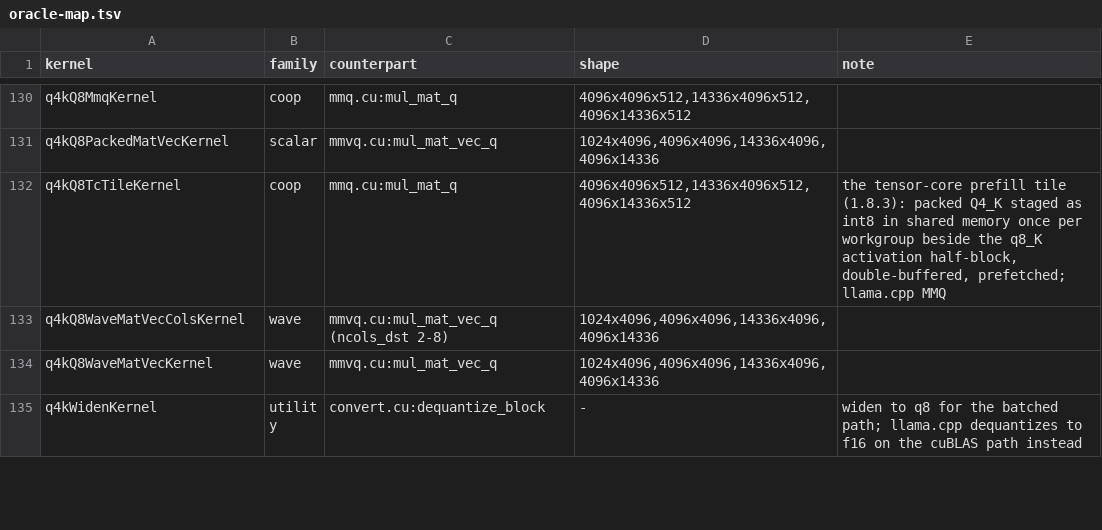
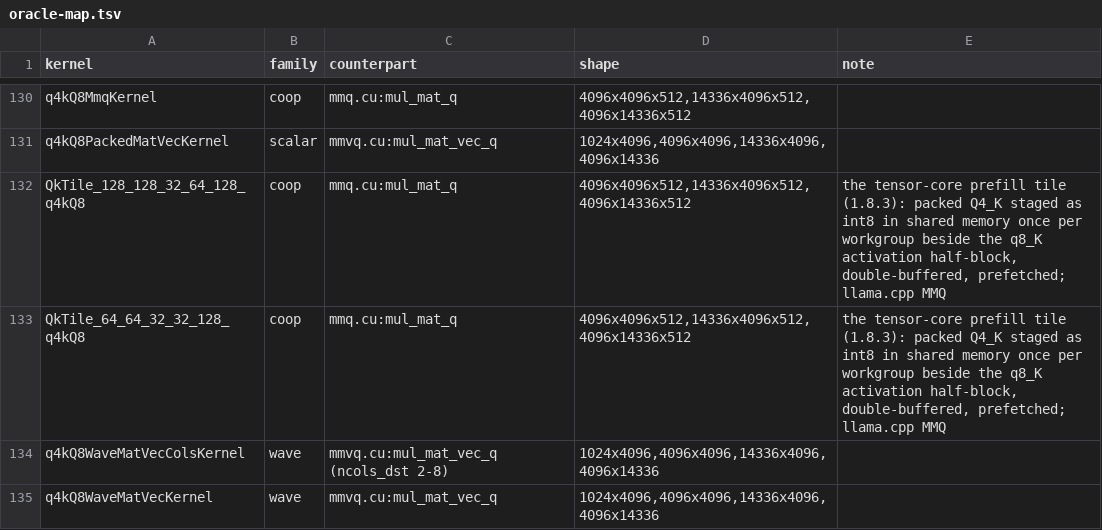
Before and after one commit to jklappenbach/cajeta-llm, a TSV file: census/oracle-map.tsv, drawn as a sheet; only a part is shown, gaps mark what is left out; the shorter side is filled out with more unchanged rows.

```diff
--- a/census/oracle-map.tsv
+++ b/census/oracle-map.tsv
@@ -131,3 +131,4 @@ q4kQ8MmqKernel	coop	mmq.cu:mul_mat_q	4096x4096x512,14336x4096x512,4096x14336x512
 q4kQ8PackedMatVecKernel	scalar	mmvq.cu:mul_mat_vec_q	1024x4096,4096x4096,14336x4096,4096x14336	
-q4kQ8TcTileKernel	coop	mmq.cu:mul_mat_q	4096x4096x512,14336x4096x512,4096x14336x512	the tensor-core prefill tile (1.8.3): packed Q4_K staged as int8 in shared memory once per workgroup beside the q8_K activation half-block, double-buffered, prefetched; llama.cpp MMQ
+QkTile_128_128_32_64_128_q4kQ8	coop	mmq.cu:mul_mat_q	4096x4096x512,14336x4096x512,4096x14336x512	the tensor-core prefill tile (1.8.3): packed Q4_K staged as int8 in shared memory once per workgroup beside the q8_K activation half-block, double-buffered, prefetched; llama.cpp MMQ
+QkTile_64_64_32_32_128_q4kQ8	coop	mmq.cu:mul_mat_q	4096x4096x512,14336x4096x512,4096x14336x512	the tensor-core prefill tile (1.8.3): packed Q4_K staged as int8 in shared memory once per workgroup beside the q8_K activation half-block, double-buffered, prefetched; llama.cpp MMQ
 q4kQ8WaveMatVecColsKernel	wave	mmvq.cu:mul_mat_vec_q (ncols_dst 2-8)	1024x4096,4096x4096,14336x4096,4096x14336	
```
Also changed, not shown: 9 other files.
